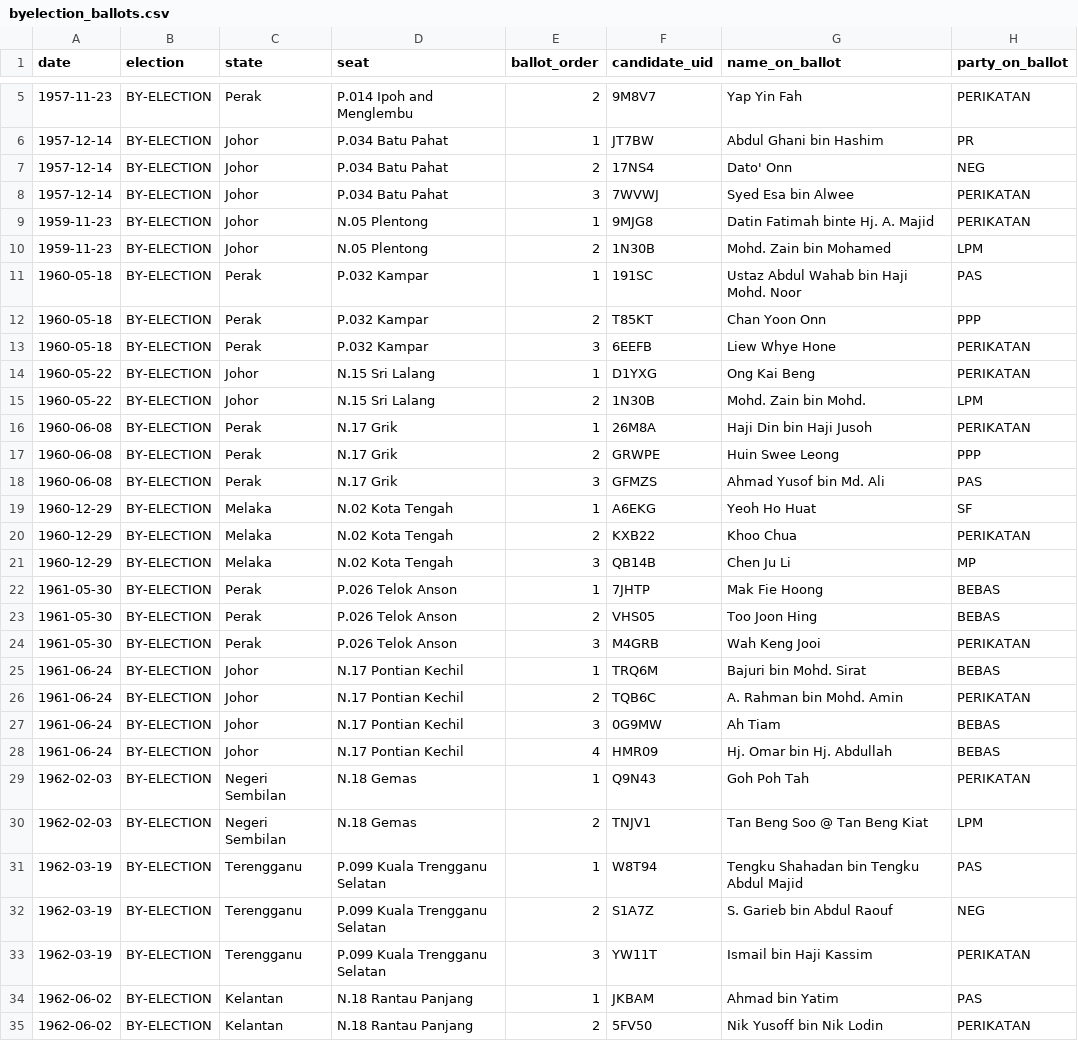
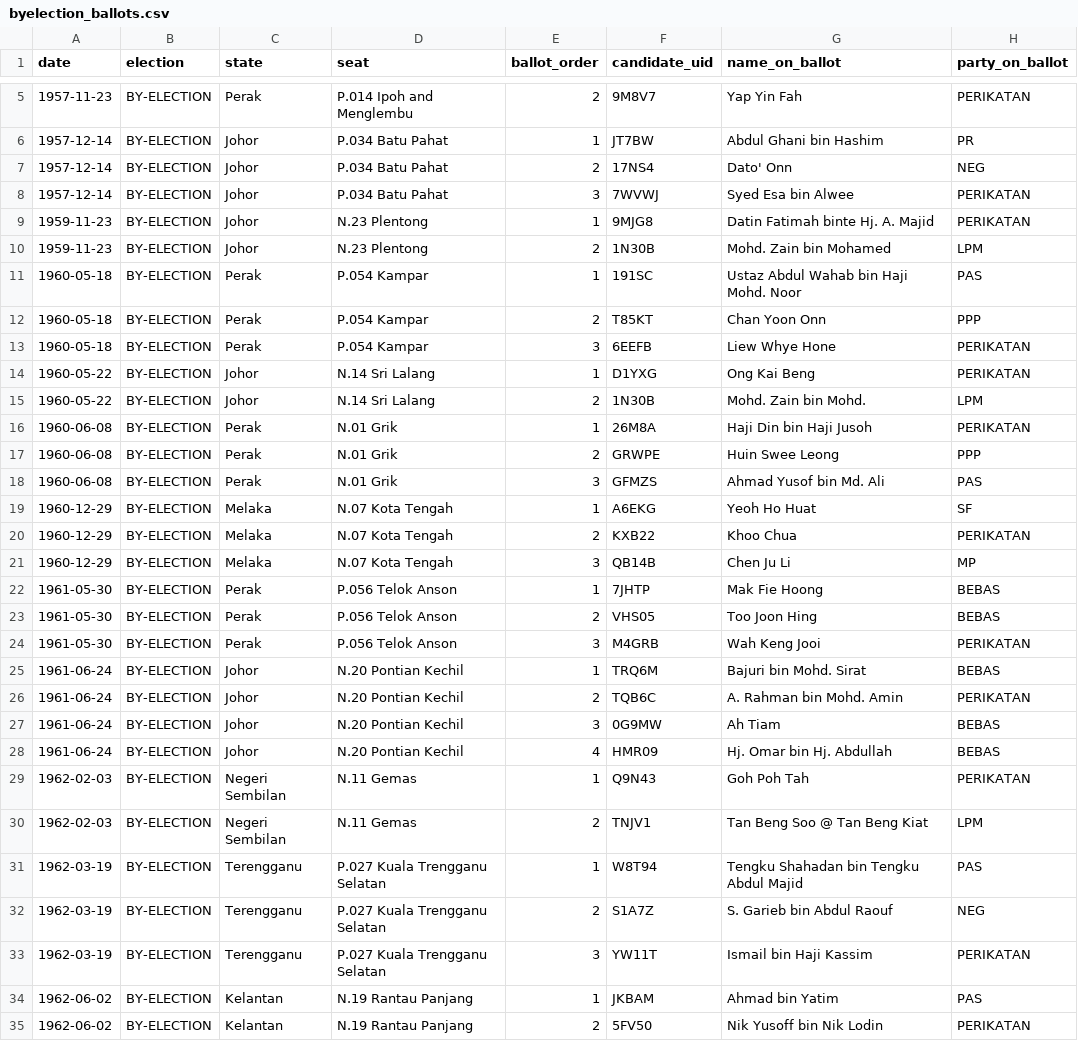
Before and after one commit to Thevesh/paper-meco-results, a CSV file: data/sfc/byelection_ballots.csv, drawn as a sheet; only a part is shown, gaps mark what is left out; the diff covers the shown part only; the diff names each change by its address in the sheet, - before the commit and + after, or states it on an @@ line.

```diff
--- a/data/sfc/byelection_ballots.csv
+++ b/data/sfc/byelection_ballots.csv
-D9:D10 (seat): N.05 Plentong
+D9:D10 (seat): N.23 Plentong
-D11:D13 (seat): P.032 Kampar
+D11:D13 (seat): P.054 Kampar
-D14:D15 (seat): N.15 Sri Lalang
+D14:D15 (seat): N.14 Sri Lalang
-D16:D18 (seat): N.17 Grik
+D16:D18 (seat): N.01 Grik
-D19:D21 (seat): N.02 Kota Tengah
+D19:D21 (seat): N.07 Kota Tengah
-D22:D24 (seat): P.026 Telok Anson
+D22:D24 (seat): P.056 Telok Anson
-D25:D28 (seat): N.17 Pontian Kechil
+D25:D28 (seat): N.20 Pontian Kechil
-D29:D30 (seat): N.18 Gemas
+D29:D30 (seat): N.11 Gemas
-D31:D33 (seat): P.099 Kuala Trengganu Selatan
+D31:D33 (seat): P.027 Kuala Trengganu Selatan
-D34:D35 (seat): N.18 Rantau Panjang
+D34:D35 (seat): N.19 Rantau Panjang
```
Also changed, not shown: 27 edited cells elsewhere in this file, data/raw_stats.csv, data/sfc/byelection_stats.csv, 7 other files.
